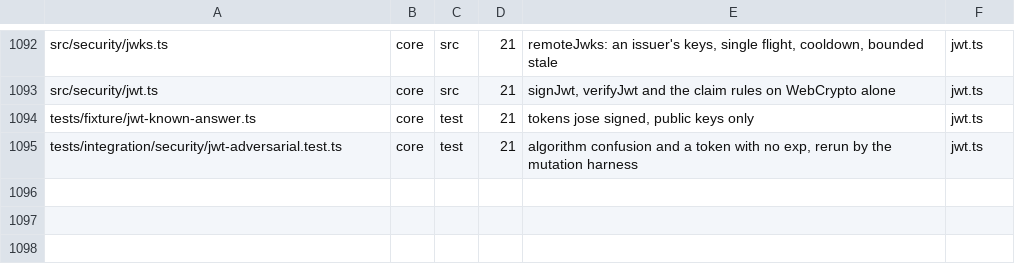
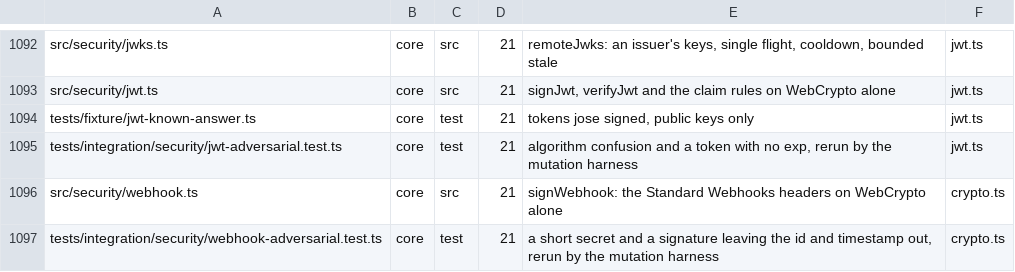
Before and after one commit to lovrozagar/honey, a TSV file: blueprint/files.tsv, drawn as a sheet; only a part is shown, gaps mark what is left out.

Commit message:
feat(core): sign outgoing webhooks to the standard
signWebhook answers the three Standard Webhooks headers on WebCrypto, so a
receiver verifies with any library for that scheme. Each secret signs,
which lets a rotation run with both, and a bytes body is signed unchanged.

Input that could never verify is a TypeError, not a header a receiver
refuses later, and no error carries a secret.

The signature check in generated SDKs is a different scheme, so the docs
say not to declare signature on these deliveries.

```diff
--- a/blueprint/files.tsv
+++ b/blueprint/files.tsv
@@ -1095 +1095,3 @@ tests/fixture/jwt-known-answer.ts	core	test	21	tokens jose signed, public keys o
 tests/integration/security/jwt-adversarial.test.ts	core	test	21	algorithm confusion and a token with no exp, rerun by the mutation harness	jwt.ts
+src/security/webhook.ts	core	src	21	signWebhook: the Standard Webhooks headers on WebCrypto alone	crypto.ts
+tests/integration/security/webhook-adversarial.test.ts	core	test	21	a short secret and a signature leaving the id and timestamp out, rerun by the mutation harness	crypto.ts
```
Also changed, not shown: 17 other files.
